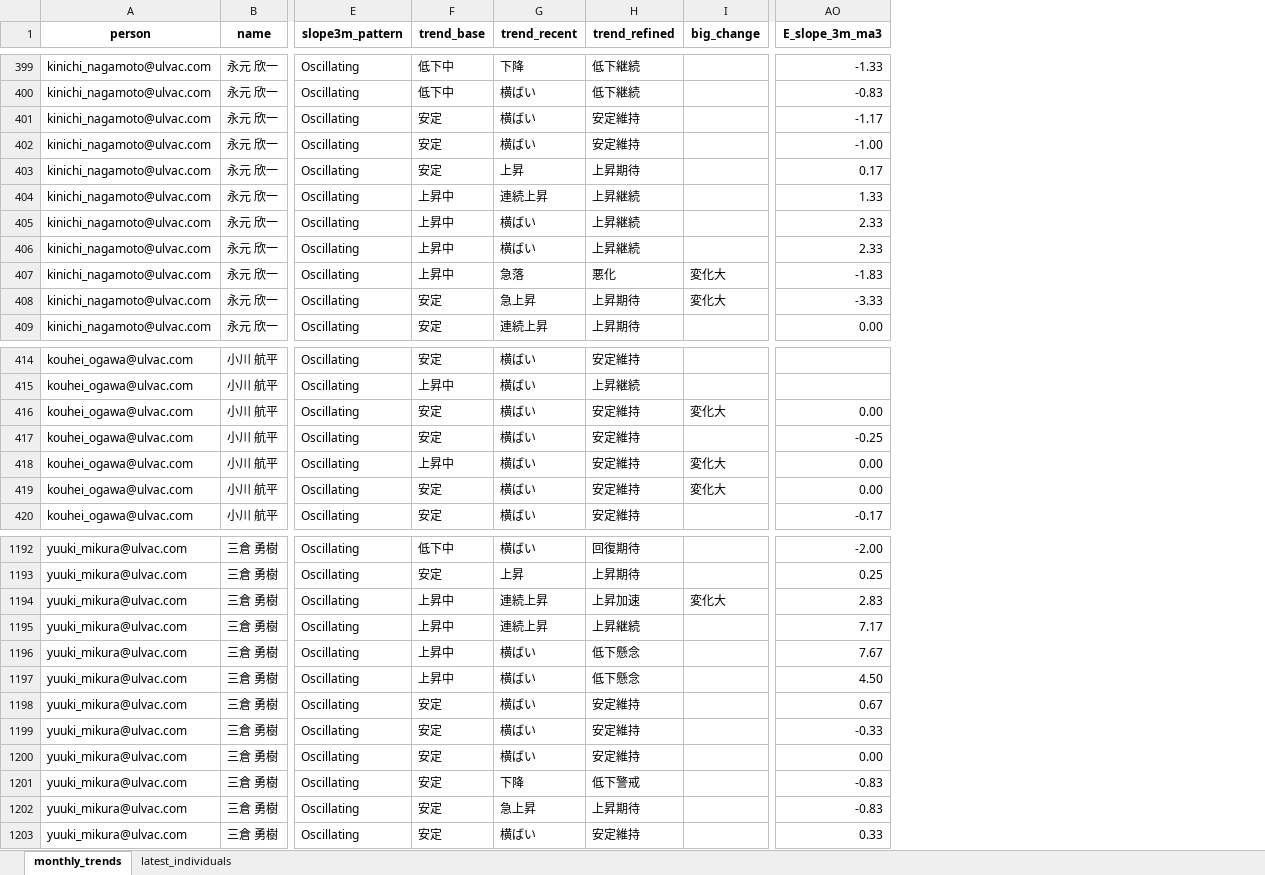
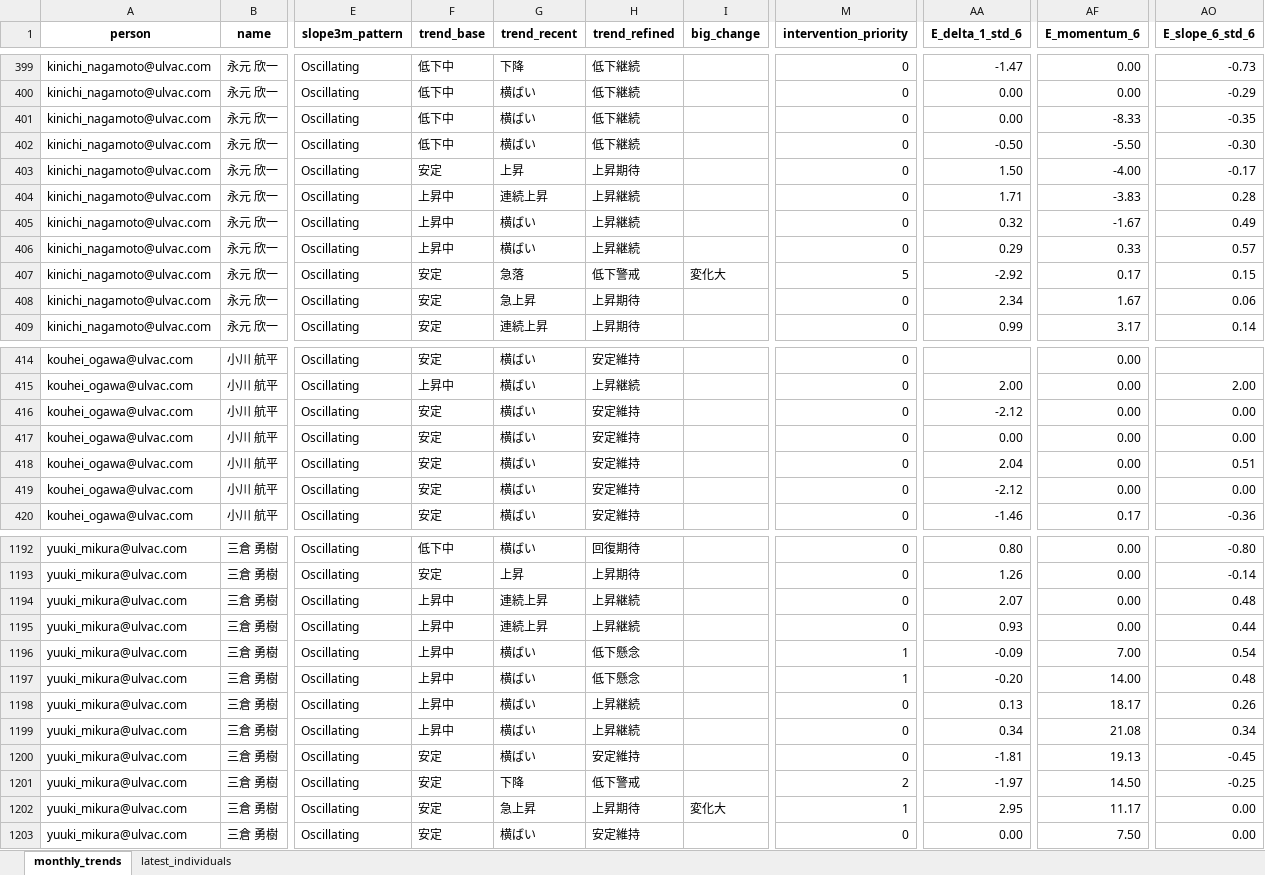
Before and after one commit to rdpishibashi/WorkEngagementSystem, an Excel workbook: Playbook/we_report.xlsx, sheet monthly_trends, drawn as a sheet; only a part is shown, gaps mark what is left out; values as stored, in another font and other column widths than the file's, no borders; removed rows and columns are numbered as before the commit, all else as after; the diff covers the shown part only; the diff names each change by its address in the sheet, - before the commit and + after, or states it on an @@ line.

```diff
--- a/Playbook/we_report.xlsx (sheet monthly_trends)
+++ b/Playbook/we_report.xlsx (sheet monthly_trends)
+column M (intervention_priority), rows 399-409: 0 | 0 | 0 | 0 | 0 | 0 | 0 | 0 | 5 | 0 | 0; rows 414-420: all 0; rows 1192-1203: 0 | 0 | 0 | 0 | 1 | 1 | 0 | 0 | 0 | 2 | 1 | 0
+column AA (E_delta_1_std_6), rows 399-409: -1.47 | 0.00 | 0.00 | -0.50 | 1.50 | 1.71 | 0.32 | 0.29 | -2.92 | 2.34 | 0.99; rows 415-420: 2.00 | -2.12 | 0.00 | 2.04 | -2.12 | -1.46; rows 1192-1203: 0.80 | 1.26 | 2.07 | 0.93 | -0.09 | -0.20 | 0.13 | 0.34 | -1.81 | -1.97 | 2.95 | 0.00
+column AF (E_momentum_6), rows 399-409: 0.00 | 0.00 | -8.33 | -5.50 | -4.00 | -3.83 | -1.67 | 0.33 | 0.17 | 1.67 | 3.17; rows 414-420: 0.00 | 0.00 | 0.00 | 0.00 | 0.00 | 0.00 | 0.17; rows 1192-1203: 0.00 | 0.00 | 0.00 | 0.00 | 7.00 | 14.00 | 18.17 | 21.08 | 19.13 | 14.50 | 11.17 | 7.50
+column AO (E_slope_6_std_6), rows 399-409: -0.73 | -0.29 | -0.35 | -0.30 | -0.17 | 0.28 | 0.49 | 0.57 | 0.15 | 0.06 | 0.14; rows 415-420: 2.00 | 0.00 | 0.00 | 0.51 | 0.00 | -0.36; rows 1192-1203: -0.80 | -0.14 | 0.48 | 0.44 | 0.54 | 0.48 | 0.26 | 0.34 | -0.45 | -0.25 | 0.00 | 0.00
-column AO (E_slope_3m_ma3), rows 399-409: -1.33 | -0.83 | -1.17 | -1.00 | 0.17 | 1.33 | 2.33 | 2.33 | -1.83 | -3.33 | 0.00; rows 416-420: 0.00 | -0.25 | 0.00 | 0.00 | -0.17; rows 1192-1203: -2.00 | 0.25 | 2.83 | 7.17 | 7.67 | 4.50 | 0.67 | -0.33 | 0.00 | -0.83 | -0.83 | 0.33
-F401:F402 (trend_base): 安定
+F401:F402 (trend_base): 低下中
-H401:H402 (trend_refined): 安定維持
+H401:H402 (trend_refined): 低下継続
-F407 (trend_base): 上昇中
+F407 (trend_base): 安定
-H407 (trend_refined): 悪化
+H407 (trend_refined): 低下警戒
-I408 (big_change): 変化大
+I408 (big_change): (empty)
-I416 (big_change): 変化大
+I416 (big_change): (empty)
-F418 (trend_base): 上昇中
+F418 (trend_base): 安定
-I418:I419 (big_change): 変化大
+I418:I419 (big_change): (empty)
-H1194 (trend_refined): 上昇加速
+H1194 (trend_refined): 上昇継続
-I1194 (big_change): 変化大
+I1194 (big_change): (empty)
-F1198:F1199 (trend_base): 安定
+F1198:F1199 (trend_base): 上昇中
-H1198:H1199 (trend_refined): 安定維持
+H1198:H1199 (trend_refined): 上昇継続
-I1202 (big_change): (empty)
+I1202 (big_change): 変化大
```
Also changed, not shown: 165 edited cells elsewhere in this sheet, sheet latest_individuals, SpreadSheet/RatingSS.xlsx, 31 other files.
